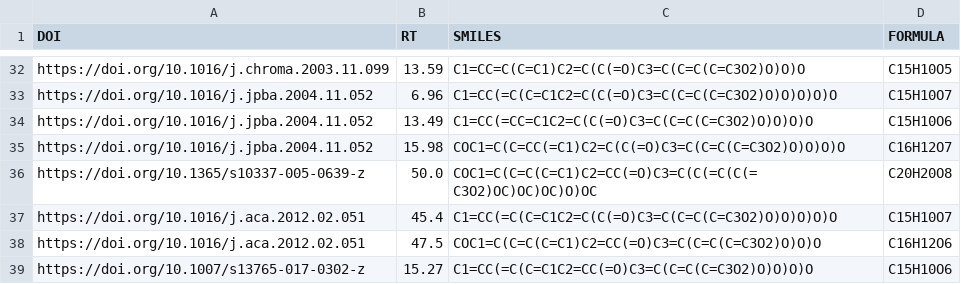
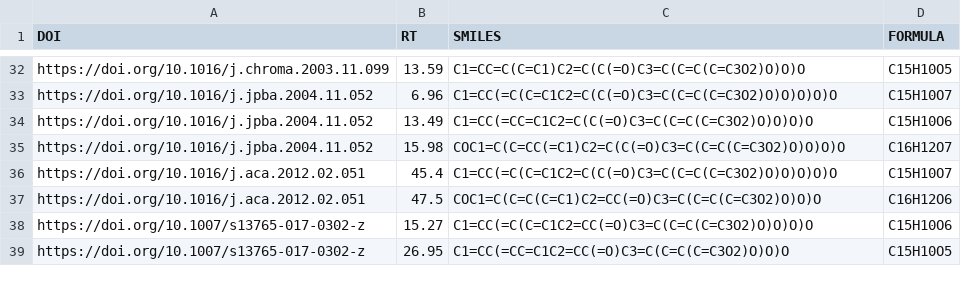
Before and after one commit to IvanRozanov04/FlavonoidsElutionOrderPrediction, a CSV file: data/ILD.csv, drawn as a sheet; only a part is shown, gaps mark what is left out; the shorter side is filled out with more unchanged rows; the diff names each change by its address in the sheet, - before the commit and + after, or states it on an @@ line.

Commit message:
Removed article with 1 molecule

```diff
--- a/data/ILD.csv
+++ b/data/ILD.csv
-row 36: https://doi.org/10.1365/s10337-005-0639-z | 50.0 | COC1=C(C=C(C=C1)C2=CC(=O)C3=C(C(=C(C(=C3O2)OC)OC)OC)O)OC | C20H20O8
```
